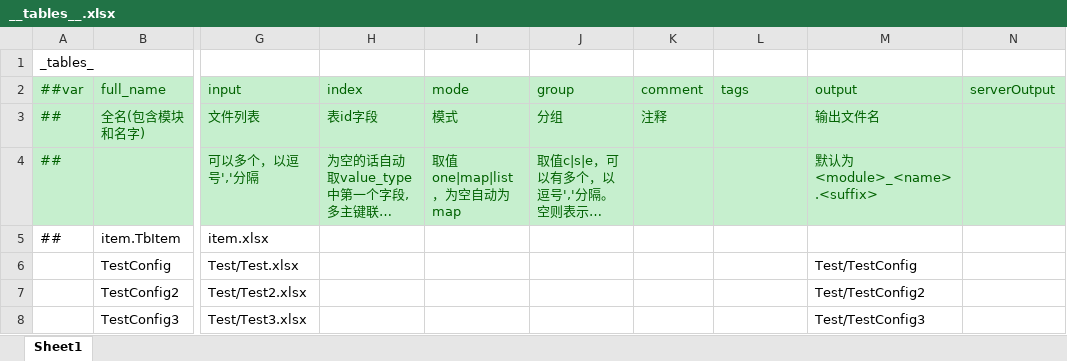
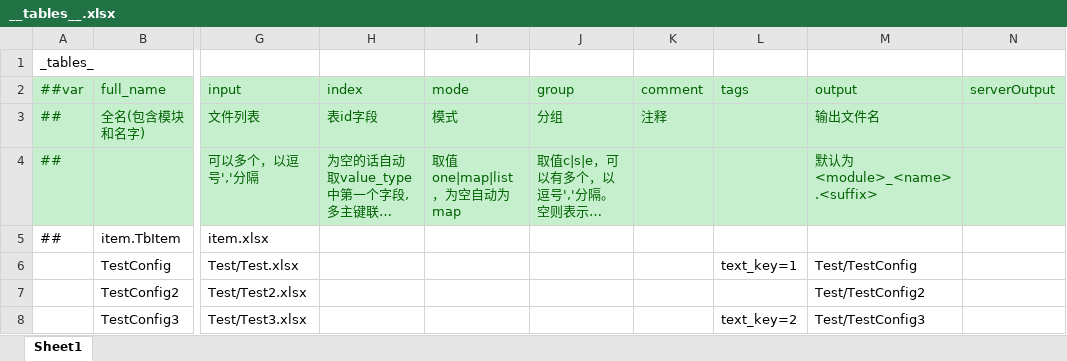
Before and after one commit to tsuixl/luban_user, an Excel workbook: sample/locationtest/Datas/__tables__.xlsx, sheet Sheet1, drawn as a sheet; only a part is shown, gaps mark what is left out; long unchanged cells end in …; values as stored, in another font and other column widths than the file's, no borders; the diff names each change by its address in the sheet, - before the commit and + after, or states it on an @@ line.

```diff
--- a/sample/locationtest/Datas/__tables__.xlsx (sheet Sheet1)
+++ b/sample/locationtest/Datas/__tables__.xlsx (sheet Sheet1)
-L6 (tags): (empty)
+L6 (tags): text_key=1
-L8 (tags): (empty)
+L8 (tags): text_key=2
```
Also changed, not shown: sample/locationtest/output/custom/location.xlsx, sample/locationtest/output/custom/location_new.xlsx, 16 other files.
